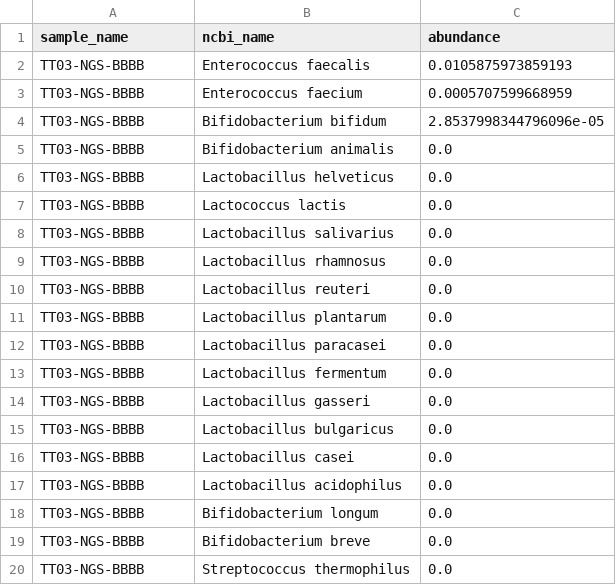
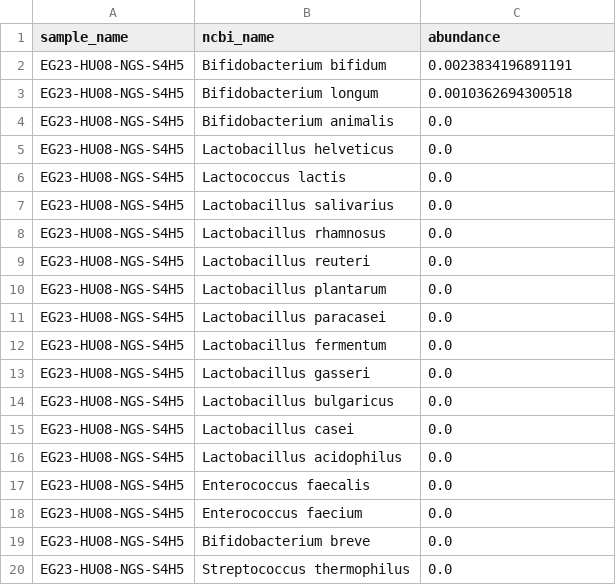
Before and after one commit to Gyungbu/EgGutPro, a CSV file: output/EGgutPro_probio_19.csv, drawn as a sheet.

```diff
--- a/output/EGgutPro_probio_19.csv
+++ b/output/EGgutPro_probio_19.csv
@@ -1,20 +1,20 @@
 sample_name,ncbi_name,abundance
-TT03-NGS-BBBB,Enterococcus faecalis,0.0105875973859193
-TT03-NGS-BBBB,Enterococcus faecium,0.0005707599668959
-TT03-NGS-BBBB,Bifidobacterium bifidum,2.8537998344796096e-05
-TT03-NGS-BBBB,Bifidobacterium animalis,0.0
-TT03-NGS-BBBB,Lactobacillus helveticus,0.0
-TT03-NGS-BBBB,Lactococcus lactis,0.0
-TT03-NGS-BBBB,Lactobacillus salivarius,0.0
-TT03-NGS-BBBB,Lactobacillus rhamnosus,0.0
-TT03-NGS-BBBB,Lactobacillus reuteri,0.0
-TT03-NGS-BBBB,Lactobacillus plantarum,0.0
-TT03-NGS-BBBB,Lactobacillus paracasei,0.0
-TT03-NGS-BBBB,Lactobacillus fermentum,0.0
-TT03-NGS-BBBB,Lactobacillus gasseri,0.0
-TT03-NGS-BBBB,Lactobacillus bulgaricus,0.0
-TT03-NGS-BBBB,Lactobacillus casei,0.0
-TT03-NGS-BBBB,Lactobacillus acidophilus,0.0
-TT03-NGS-BBBB,Bifidobacterium longum,0.0
-TT03-NGS-BBBB,Bifidobacterium breve,0.0
-TT03-NGS-BBBB,Streptococcus thermophilus,0.0
+EG23-HU08-NGS-S4H5,Bifidobacterium bifidum,0.0023834196891191
+EG23-HU08-NGS-S4H5,Bifidobacterium longum,0.0010362694300518
+EG23-HU08-NGS-S4H5,Bifidobacterium animalis,0.0
+EG23-HU08-NGS-S4H5,Lactobacillus helveticus,0.0
+EG23-HU08-NGS-S4H5,Lactococcus lactis,0.0
+EG23-HU08-NGS-S4H5,Lactobacillus salivarius,0.0
+EG23-HU08-NGS-S4H5,Lactobacillus rhamnosus,0.0
+EG23-HU08-NGS-S4H5,Lactobacillus reuteri,0.0
+EG23-HU08-NGS-S4H5,Lactobacillus plantarum,0.0
+EG23-HU08-NGS-S4H5,Lactobacillus paracasei,0.0
+EG23-HU08-NGS-S4H5,Lactobacillus fermentum,0.0
+EG23-HU08-NGS-S4H5,Lactobacillus gasseri,0.0
+EG23-HU08-NGS-S4H5,Lactobacillus bulgaricus,0.0
+EG23-HU08-NGS-S4H5,Lactobacillus casei,0.0
+EG23-HU08-NGS-S4H5,Lactobacillus acidophilus,0.0
+EG23-HU08-NGS-S4H5,Enterococcus faecalis,0.0
+EG23-HU08-NGS-S4H5,Enterococcus faecium,0.0
+EG23-HU08-NGS-S4H5,Bifidobacterium breve,0.0
+EG23-HU08-NGS-S4H5,Streptococcus thermophilus,0.0
```
Also changed, not shown: output/EGgutPro_beneficial_10.csv, output/EGgutPro_eval.csv, 5 other files.
